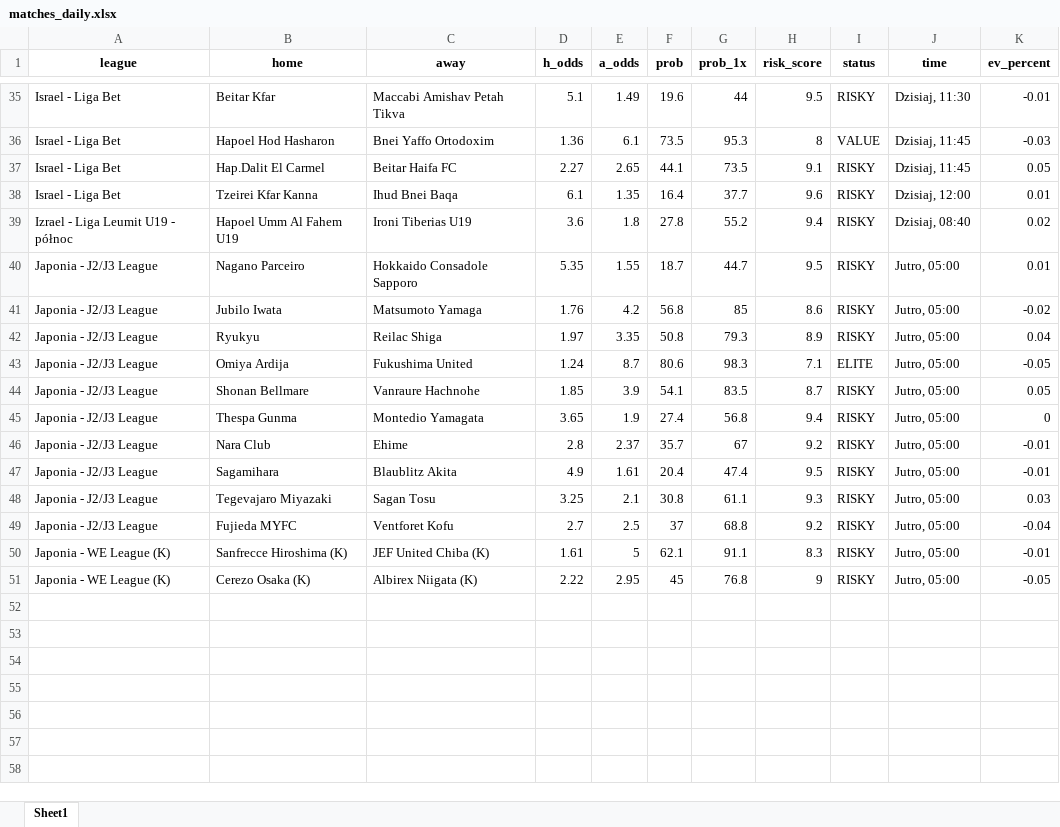
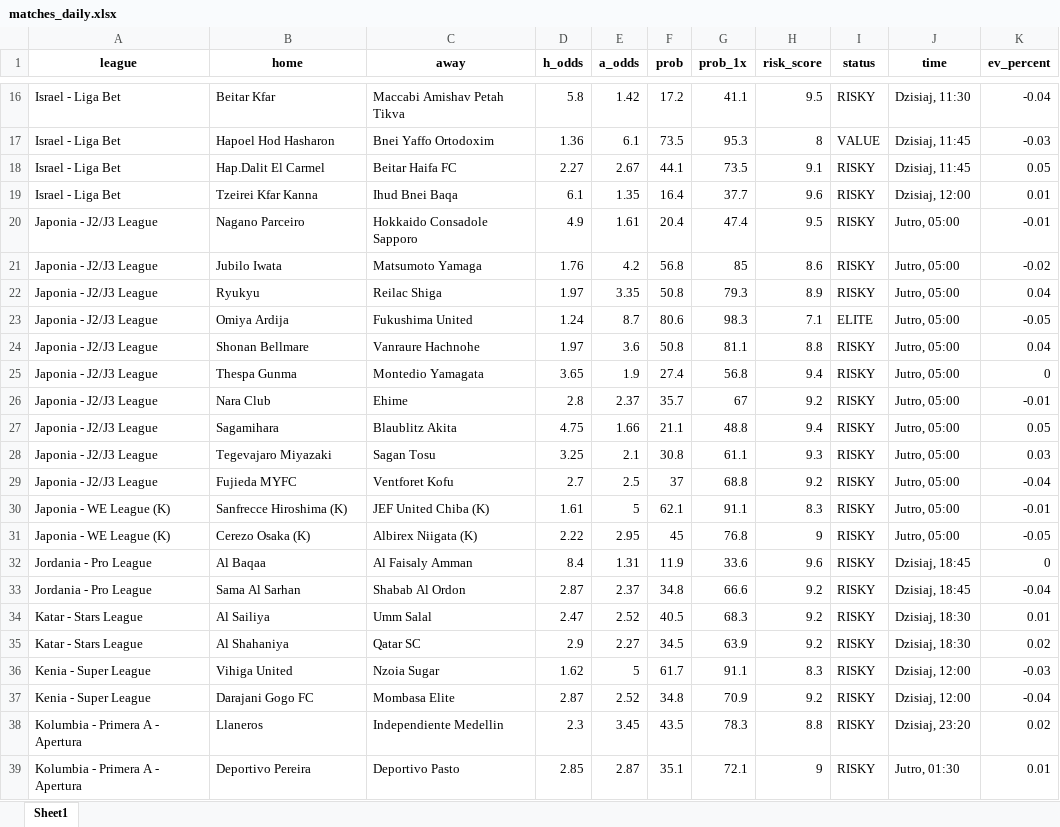
Before and after one commit to Byadiso/webscraper_advanced, an Excel workbook: matches_daily.xlsx, sheet Sheet1, drawn as a sheet; only a part is shown, gaps mark what is left out; values as stored, in another font and other column widths than the file's, no borders; removed rows and columns are numbered as before the commit, all else as after; the diff covers the shown part only; the diff names each change by its address in the sheet, - before the commit and + after, or states it on an @@ line.

```diff
--- a/matches_daily.xlsx (sheet Sheet1)
+++ b/matches_daily.xlsx (sheet Sheet1)
-D16 (h_odds): 5.1
+D16 (h_odds): 5.8
-E16 (a_odds): 1.49
+E16 (a_odds): 1.42
-F16 (prob): 19.6
+F16 (prob): 17.2
-G16 (prob_1x): 44
+G16 (prob_1x): 41.1
-K16 (ev_percent): -0.01
+K16 (ev_percent): -0.04
-E18 (a_odds): 2.65
+E18 (a_odds): 2.67
-row 39: Izrael - Liga Leumit U19 - północ | Hapoel Umm Al Fahem U19 | Ironi Tiberias U19 | 3.6 | 1.8 | 27.8 | 55.2 | 9.4 | RISKY | Dzisiaj, 08:40 | 0.02
-D20 (h_odds): 5.35
+D20 (h_odds): 4.9
-E20 (a_odds): 1.55
+E20 (a_odds): 1.61
-F20 (prob): 18.7
+F20 (prob): 20.4
-G20 (prob_1x): 44.7
+G20 (prob_1x): 47.4
-K20 (ev_percent): 0.01
+K20 (ev_percent): -0.01
-D24 (h_odds): 1.85
+D24 (h_odds): 1.97
-E24 (a_odds): 3.9
+E24 (a_odds): 3.6
-F24 (prob): 54.1
+F24 (prob): 50.8
-G24 (prob_1x): 83.5
+G24 (prob_1x): 81.1
-H24 (risk_score): 8.7
+H24 (risk_score): 8.8
-K24 (ev_percent): 0.05
+K24 (ev_percent): 0.04
-D27 (h_odds): 4.9
+D27 (h_odds): 4.75
-E27 (a_odds): 1.61
+E27 (a_odds): 1.66
-F27 (prob): 20.4
+F27 (prob): 21.1
-G27 (prob_1x): 47.4
+G27 (prob_1x): 48.8
-H27 (risk_score): 9.5
+H27 (risk_score): 9.4
-K27 (ev_percent): -0.01
+K27 (ev_percent): 0.05
+row 32: Jordania - Pro League | Al Baqaa | Al Faisaly Amman | 8.4 | 1.31 | 11.9 | 33.6 | 9.6 | RISKY | Dzisiaj, 18:45 | 0
+row 33: Jordania - Pro League | Sama Al Sarhan | Shabab Al Ordon | 2.87 | 2.37 | 34.8 | 66.6 | 9.2 | RISKY | Dzisiaj, 18:45 | -0.04
+row 34: Katar - Stars League | Al Sailiya | Umm Salal | 2.47 | 2.52 | 40.5 | 68.3 | 9.2 | RISKY | Dzisiaj, 18:30 | 0.01
+row 35: Katar - Stars League | Al Shahaniya | Qatar SC | 2.9 | 2.27 | 34.5 | 63.9 | 9.2 | RISKY | Dzisiaj, 18:30 | 0.02
+row 36: Kenia - Super League | Vihiga United | Nzoia Sugar | 1.62 | 5 | 61.7 | 91.1 | 8.3 | RISKY | Dzisiaj, 12:00 | -0.03
+row 37: Kenia - Super League | Darajani Gogo FC | Mombasa Elite | 2.87 | 2.52 | 34.8 | 70.9 | 9.2 | RISKY | Dzisiaj, 12:00 | -0.04
+row 38: Kolumbia - Primera A - Apertura | Llaneros | Independiente Medellin | 2.3 | 3.45 | 43.5 | 78.3 | 8.8 | RISKY | Dzisiaj, 23:20 | 0.02
+row 39: Kolumbia - Primera A - Apertura | Deportivo Pereira | Deportivo Pasto | 2.85 | 2.87 | 35.1 | 72.1 | 9 | RISKY | Jutro, 01:30 | 0.01
```
Also changed, not shown: 5 added rows, 20 removed rows and 37 edited cells elsewhere in this sheet, 1 other file.
